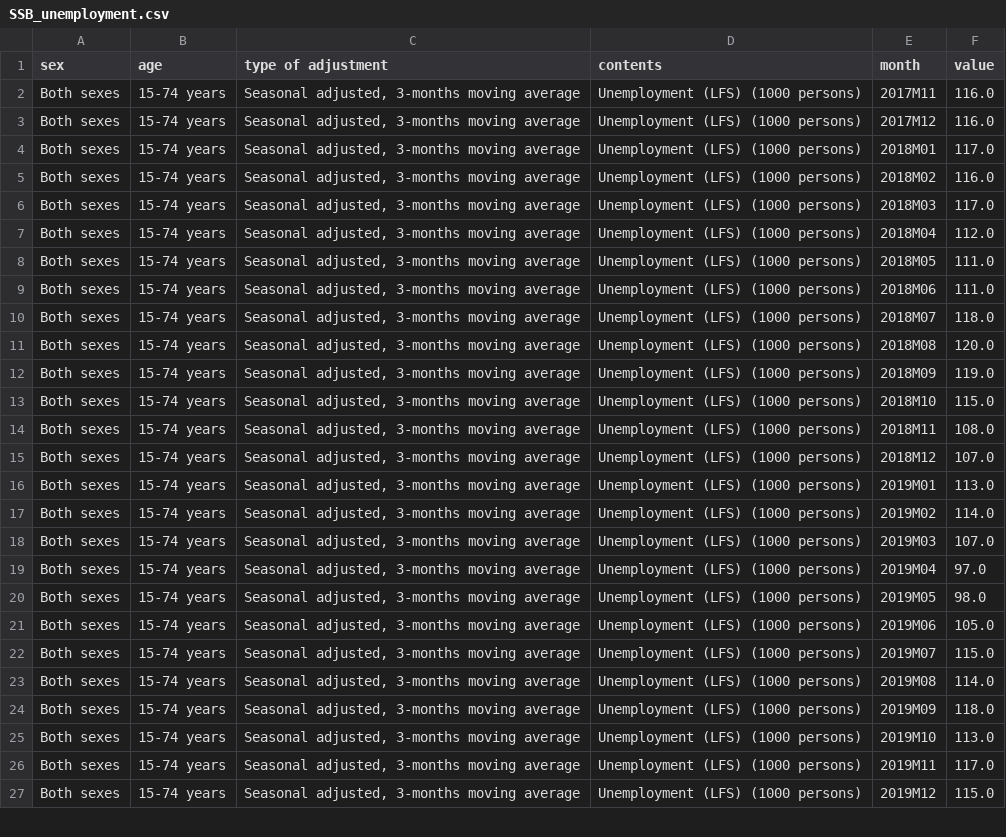
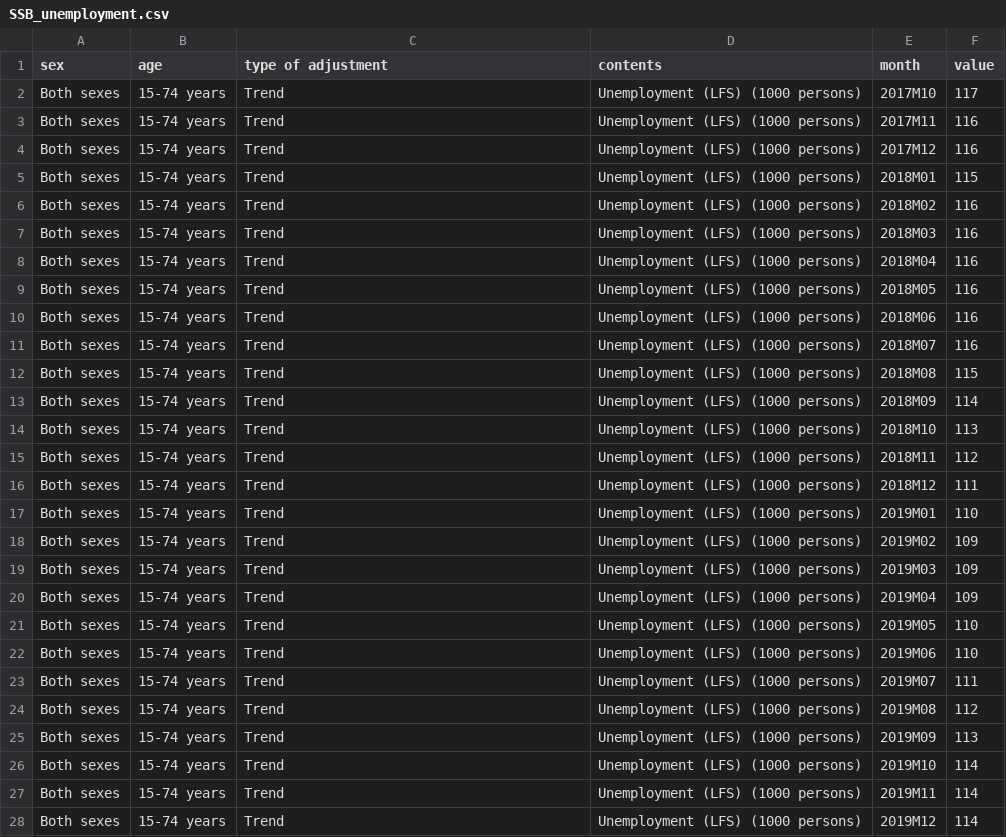
Before and after one commit to Qery-Data/NLM-Datatracker, a CSV file: data_EN/SSB_unemployment.csv, drawn as a sheet; only a part is shown; the diff covers the shown part only.

Commit message:
Latest data: Thu Nov 24 08:45:52 UTC 2022

```diff
--- a/data_EN/SSB_unemployment.csv
+++ b/data_EN/SSB_unemployment.csv
@@ -1,27 +1,28 @@
 sex,age,type of adjustment,contents,month,value
-Both sexes,15-74 years,"Seasonal adjusted, 3-months moving average",Unemployment (LFS) (1000 persons),2017M11,116.0
-Both sexes,15-74 years,"Seasonal adjusted, 3-months moving average",Unemployment (LFS) (1000 persons),2017M12,116.0
-Both sexes,15-74 years,"Seasonal adjusted, 3-months moving average",Unemployment (LFS) (1000 persons),2018M01,117.0
-Both sexes,15-74 years,"Seasonal adjusted, 3-months moving average",Unemployment (LFS) (1000 persons),2018M02,116.0
-Both sexes,15-74 years,"Seasonal adjusted, 3-months moving average",Unemployment (LFS) (1000 persons),2018M03,117.0
-Both sexes,15-74 years,"Seasonal adjusted, 3-months moving average",Unemployment (LFS) (1000 persons),2018M04,112.0
-Both sexes,15-74 years,"Seasonal adjusted, 3-months moving average",Unemployment (LFS) (1000 persons),2018M05,111.0
-Both sexes,15-74 years,"Seasonal adjusted, 3-months moving average",Unemployment (LFS) (1000 persons),2018M06,111.0
-Both sexes,15-74 years,"Seasonal adjusted, 3-months moving average",Unemployment (LFS) (1000 persons),2018M07,118.0
-Both sexes,15-74 years,"Seasonal adjusted, 3-months moving average",Unemployment (LFS) (1000 persons),2018M08,120.0
-Both sexes,15-74 years,"Seasonal adjusted, 3-months moving average",Unemployment (LFS) (1000 persons),2018M09,119.0
-Both sexes,15-74 years,"Seasonal adjusted, 3-months moving average",Unemployment (LFS) (1000 persons),2018M10,115.0
-Both sexes,15-74 years,"Seasonal adjusted, 3-months moving average",Unemployment (LFS) (1000 persons),2018M11,108.0
-Both sexes,15-74 years,"Seasonal adjusted, 3-months moving average",Unemployment (LFS) (1000 persons),2018M12,107.0
-Both sexes,15-74 years,"Seasonal adjusted, 3-months moving average",Unemployment (LFS) (1000 persons),2019M01,113.0
-Both sexes,15-74 years,"Seasonal adjusted, 3-months moving average",Unemployment (LFS) (1000 persons),2019M02,114.0
-Both sexes,15-74 years,"Seasonal adjusted, 3-months moving average",Unemployment (LFS) (1000 persons),2019M03,107.0
-Both sexes,15-74 years,"Seasonal adjusted, 3-months moving average",Unemployment (LFS) (1000 persons),2019M04,97.0
-Both sexes,15-74 years,"Seasonal adjusted, 3-months moving average",Unemployment (LFS) (1000 persons),2019M05,98.0
-Both sexes,15-74 years,"Seasonal adjusted, 3-months moving average",Unemployment (LFS) (1000 persons),2019M06,105.0
-Both sexes,15-74 years,"Seasonal adjusted, 3-months moving average",Unemployment (LFS) (1000 persons),2019M07,115.0
-Both sexes,15-74 years,"Seasonal adjusted, 3-months moving average",Unemployment (LFS) (1000 persons),2019M08,114.0
-Both sexes,15-74 years,"Seasonal adjusted, 3-months moving average",Unemployment (LFS) (1000 persons),2019M09,118.0
-Both sexes,15-74 years,"Seasonal adjusted, 3-months moving average",Unemployment (LFS) (1000 persons),2019M10,113.0
-Both sexes,15-74 years,"Seasonal adjusted, 3-months moving average",Unemployment (LFS) (1000 persons),2019M11,117.0
-Both sexes,15-74 years,"Seasonal adjusted, 3-months moving average",Unemployment (LFS) (1000 persons),2019M12,115.0
+Both sexes,15-74 years,Trend,Unemployment (LFS) (1000 persons),2017M10,117
+Both sexes,15-74 years,Trend,Unemployment (LFS) (1000 persons),2017M11,116
+Both sexes,15-74 years,Trend,Unemployment (LFS) (1000 persons),2017M12,116
+Both sexes,15-74 years,Trend,Unemployment (LFS) (1000 persons),2018M01,115
+Both sexes,15-74 years,Trend,Unemployment (LFS) (1000 persons),2018M02,116
+Both sexes,15-74 years,Trend,Unemployment (LFS) (1000 persons),2018M03,116
+Both sexes,15-74 years,Trend,Unemployment (LFS) (1000 persons),2018M04,116
+Both sexes,15-74 years,Trend,Unemployment (LFS) (1000 persons),2018M05,116
+Both sexes,15-74 years,Trend,Unemployment (LFS) (1000 persons),2018M06,116
+Both sexes,15-74 years,Trend,Unemployment (LFS) (1000 persons),2018M07,116
+Both sexes,15-74 years,Trend,Unemployment (LFS) (1000 persons),2018M08,115
+Both sexes,15-74 years,Trend,Unemployment (LFS) (1000 persons),2018M09,114
+Both sexes,15-74 years,Trend,Unemployment (LFS) (1000 persons),2018M10,113
+Both sexes,15-74 years,Trend,Unemployment (LFS) (1000 persons),2018M11,112
+Both sexes,15-74 years,Trend,Unemployment (LFS) (1000 persons),2018M12,111
+Both sexes,15-74 years,Trend,Unemployment (LFS) (1000 persons),2019M01,110
+Both sexes,15-74 years,Trend,Unemployment (LFS) (1000 persons),2019M02,109
+Both sexes,15-74 years,Trend,Unemployment (LFS) (1000 persons),2019M03,109
+Both sexes,15-74 years,Trend,Unemployment (LFS) (1000 persons),2019M04,109
+Both sexes,15-74 years,Trend,Unemployment (LFS) (1000 persons),2019M05,110
+Both sexes,15-74 years,Trend,Unemployment (LFS) (1000 persons),2019M06,110
+Both sexes,15-74 years,Trend,Unemployment (LFS) (1000 persons),2019M07,111
+Both sexes,15-74 years,Trend,Unemployment (LFS) (1000 persons),2019M08,112
+Both sexes,15-74 years,Trend,Unemployment (LFS) (1000 persons),2019M09,113
+Both sexes,15-74 years,Trend,Unemployment (LFS) (1000 persons),2019M10,114
+Both sexes,15-74 years,Trend,Unemployment (LFS) (1000 persons),2019M11,114
+Both sexes,15-74 years,Trend,Unemployment (LFS) (1000 persons),2019M12,114
```
Also changed, not shown: 68 edited cells elsewhere in this file, data_EN/SSB_unemployment_age_rate.csv, data_EN/SSB_unemployment_gender_rate.csv, 1 other file.
